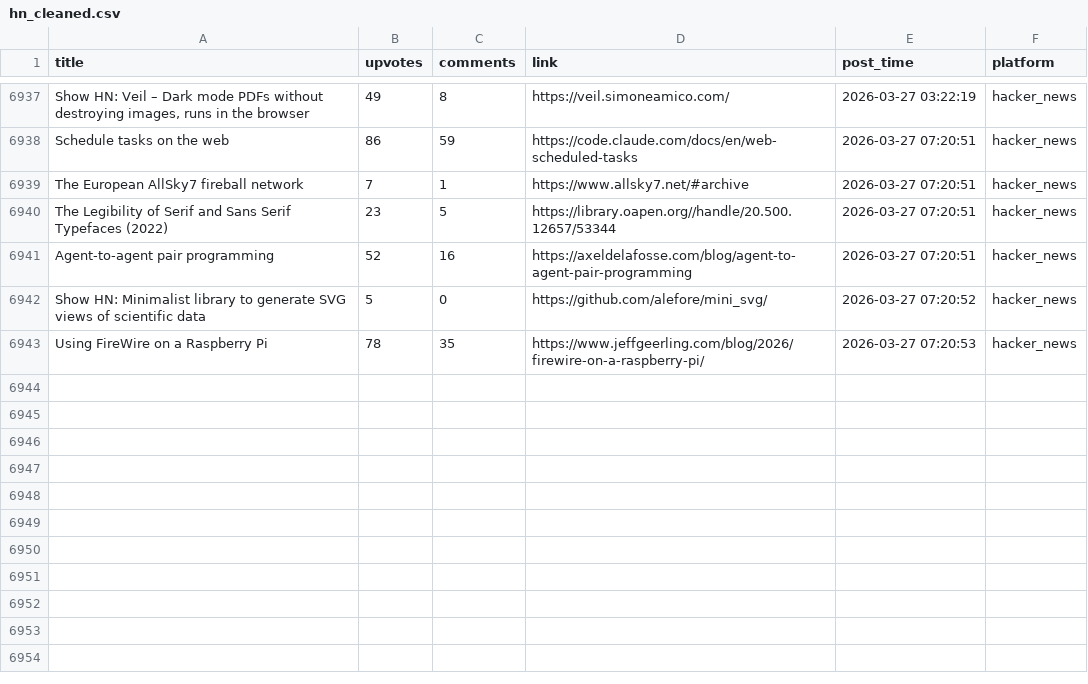
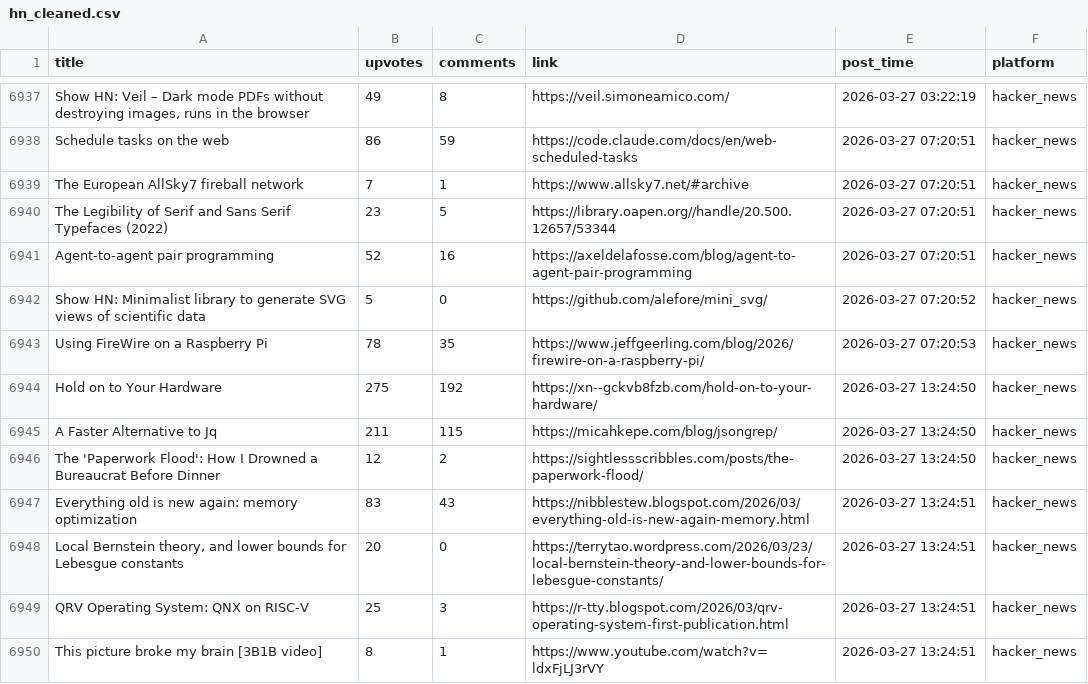
Before and after one commit to codemmaann/web-scrapping-project, a CSV file: clean_data/hn_cleaned.csv, drawn as a sheet; only a part is shown, gaps mark what is left out.

```diff
--- a/clean_data/hn_cleaned.csv
+++ b/clean_data/hn_cleaned.csv
@@ -6943 +6943,8 @@ Show HN: Minimalist library to generate SVG views of scientific data,5,0,https:/
 Using FireWire on a Raspberry Pi,78,35,https://www.jeffgeerling.com/blog/2026/firewire-on-a-raspberry-pi/,2026-03-27 07:20:53,hacker_news
+Hold on to Your Hardware,275,192,https://xn--gckvb8fzb.com/hold-on-to-your-hardware/,2026-03-27 13:24:50,hacker_news
+A Faster Alternative to Jq,211,115,https://micahkepe.com/blog/jsongrep/,2026-03-27 13:24:50,hacker_news
+The 'Paperwork Flood': How I Drowned a Bureaucrat Before Dinner,12,2,https://sightlessscribbles.com/posts/the-paperwork-flood/,2026-03-27 13:24:50,hacker_news
+Everything old is new again: memory optimization,83,43,https://nibblestew.blogspot.com/2026/03/everything-old-is-new-again-memory.html,2026-03-27 13:24:51,hacker_news
+"Local Bernstein theory, and lower bounds for Lebesgue constants",20,0,https://terrytao.wordpress.com/2026/03/23/local-bernstein-theory-and-lower-bounds-for-lebesgue-constants/,2026-03-27 13:24:51,hacker_news
+QRV Operating System: QNX on RISC-V,25,3,https://r-tty.blogspot.com/2026/03/qrv-operating-system-first-publication.html,2026-03-27 13:24:51,hacker_news
+This picture broke my brain [3B1B video],8,1,https://www.youtube.com/watch?v=ldxFjLJ3rVY,2026-03-27 13:24:51,hacker_news
```
Also changed, not shown: clean_data/lobsters_clean.csv, 8 other files.
